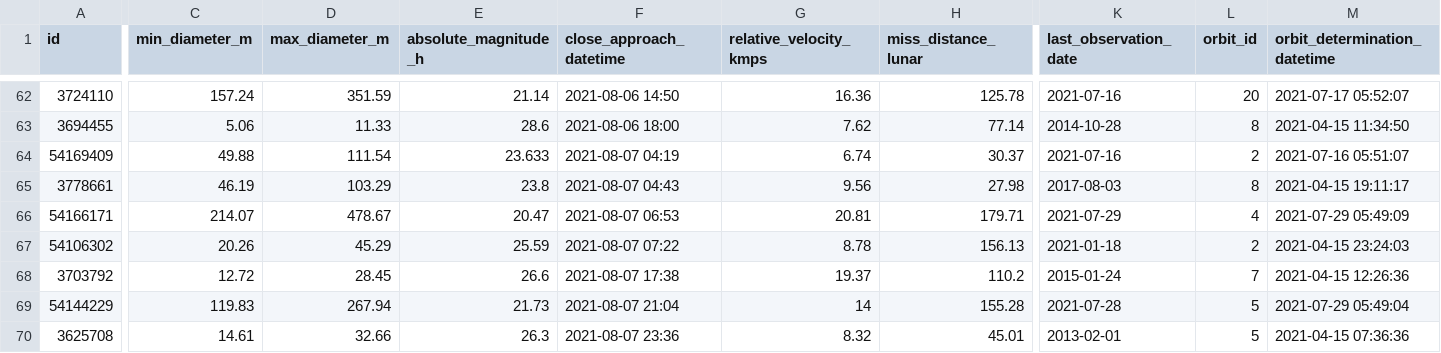
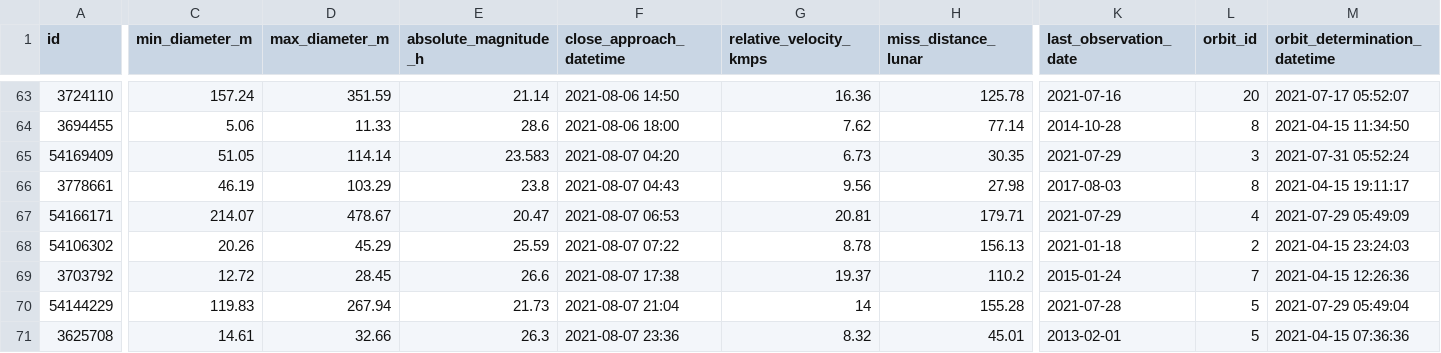
Before and after one commit to nsgrantham/nasa-asteroids, a CSV file: nasa-asteroids-postprocessed.csv, drawn as a sheet; only a part is shown, gaps mark what is left out; addresses are those after the commit; the diff covers the shown part only; the diff names each change by its address in the sheet, - before the commit and + after, or states it on an @@ line.

Commit message:
Flat: latest data (2021-08-01T14:07:23.510Z) {   "date": "2021-08-01T14:07:23.510Z",   "files": [     {       "name": "nasa-asteroids-postprocessed.csv",       "deltaBytes": 210,       "source": "https://api.nasa.gov/neo/rest/v1/feed?api_key=DEMO_KEY&detailed=true"     }   ] }

```diff
--- a/nasa-asteroids-postprocessed.csv
+++ b/nasa-asteroids-postprocessed.csv
-C65 (min_diameter_m): 49.88
+C65 (min_diameter_m): 51.05
-D65 (max_diameter_m): 111.54
+D65 (max_diameter_m): 114.14
-E65 (absolute_magnitude_h): 23.633
+E65 (absolute_magnitude_h): 23.583
-F65 (close_approach_datetime): 2021-08-07 04:19
+F65 (close_approach_datetime): 2021-08-07 04:20
-G65 (relative_velocity_kmps): 6.74
+G65 (relative_velocity_kmps): 6.73
-H65 (miss_distance_lunar): 30.37
+H65 (miss_distance_lunar): 30.35
-K65 (last_observation_date): 2021-07-16
+K65 (last_observation_date): 2021-07-29
-L65 (orbit_id): 2
+L65 (orbit_id): 3
-M65 (orbit_determination_datetime): 2021-07-16 05:51:07
+M65 (orbit_determination_datetime): 2021-07-31 05:52:24
```
Also changed, not shown: 1 added row and 75 edited cells elsewhere in this file.
